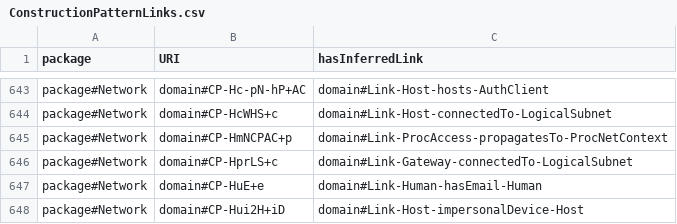
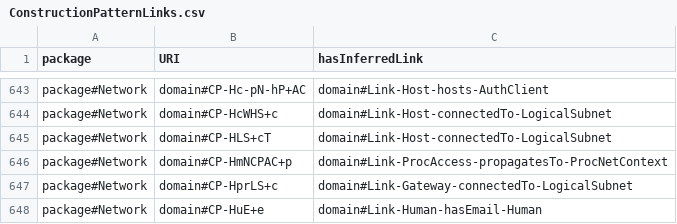
Before and after one commit to Spyderisk/domain-network, a CSV file: csv/ConstructionPatternLinks.csv, drawn as a sheet; only a part is shown, gaps mark what is left out; the shorter side is filled out with more unchanged rows.

```diff
--- a/csv/ConstructionPatternLinks.csv
+++ b/csv/ConstructionPatternLinks.csv
@@ -644,2 +644,3 @@ package#Network,domain#CP-Hc-pN-hP+AC,domain#Link-Host-hosts-AuthClient
 package#Network,domain#CP-HcWHS+c,domain#Link-Host-connectedTo-LogicalSubnet
+package#Network,domain#CP-HLS+cT,domain#Link-Host-connectedTo-LogicalSubnet
 package#Network,domain#CP-HmNCPAC+p,domain#Link-ProcAccess-propagatesTo-ProcNetContext
```
Also changed, not shown: csv/ConstructionPattern.csv, csv/PackageInterdependencies.csv, 3 other files.
